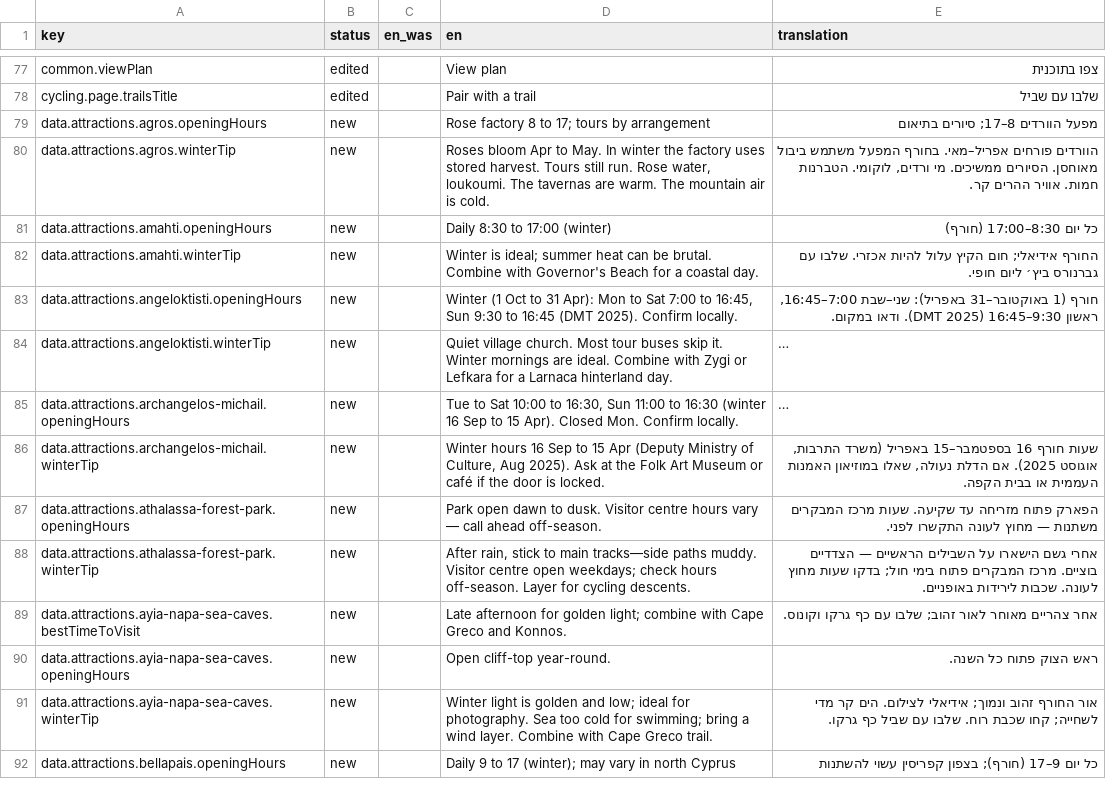
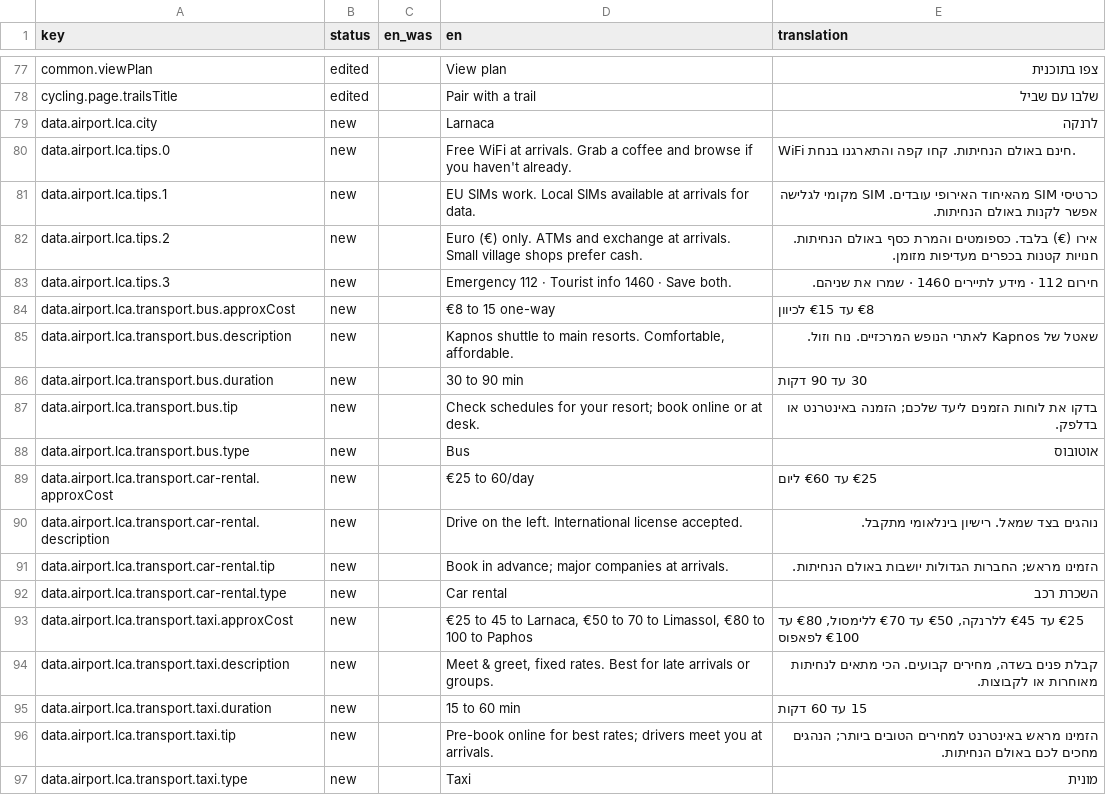
Before and after one commit to G9MaGiC/cyprus-winter, a CSV file: docs/i18n-review/he.csv, drawn as a sheet; only a part is shown, gaps mark what is left out; the shorter side is filled out with more unchanged rows; long unchanged cells end in …; the diff covers the shown part only; the diff names each change by its address in the sheet, - before the commit and + after, or states it on an @@ line.

```diff
--- a/docs/i18n-review/he.csv
+++ b/docs/i18n-review/he.csv
+row 79: data.airport.lca.city | new |  | Larnaca | לרנקה
+row 80: data.airport.lca.tips.0 | new |  | Free WiFi at arrivals. Grab a coffee and browse if you haven't already. | WiFi חינם באולם הנחיתות. קחו קפה והתארגנו בנחת.
+row 81: data.airport.lca.tips.1 | new |  | EU SIMs work. Local SIMs available at arrivals for data. | כרטיסי SIM מהאיחוד האירופי עובדים. SIM מקומי לגלישה אפשר לקנות באולם הנחיתות.
+row 82: data.airport.lca.tips.2 | new |  | Euro (€) only. ATMs and exchange at arrivals. Small village shops prefer cash. | אירו (€) בלבד. כספומטים והמרת כסף באולם הנחיתות. חנויות קטנות בכפרים מעדיפות מזומן.
+row 83: data.airport.lca.tips.3 | new |  | Emergency 112 · Tourist info 1460 · Save both. | חירום 112 · מידע לתיירים 1460 · שמרו את שניהם.
+row 84: data.airport.lca.transport.bus.approxCost | new |  | €8 to 15 one-way | €8 עד €15 לכיוון
+row 85: data.airport.lca.transport.bus.description | new |  | Kapnos shuttle to main resorts. Comfortable, affordable. | שאטל של Kapnos לאתרי הנופש המרכזיים. נוח וזול.
+row 86: data.airport.lca.transport.bus.duration | new |  | 30 to 90 min | 30 עד 90 דקות
+row 87: data.airport.lca.transport.bus.tip | new |  | Check schedules for your resort; book online or at desk. | בדקו את לוחות הזמנים ליעד שלכם; הזמנה באינטרנט או בדלפק.
+row 88: data.airport.lca.transport.bus.type | new |  | Bus | אוטובוס
+row 89: data.airport.lca.transport.car-rental.approxCost | new |  | €25 to 60/day | €25 עד €60 ליום
+row 90: data.airport.lca.transport.car-rental.description | new |  | Drive on the left. International license accepted. | נוהגים בצד שמאל. רישיון בינלאומי מתקבל.
+row 91: data.airport.lca.transport.car-rental.tip | new |  | Book in advance; major companies at arrivals. | הזמינו מראש; החברות הגדולות יושבות באולם הנחיתות.
+row 92: data.airport.lca.transport.car-rental.type | new |  | Car rental | השכרת רכב
+row 93: data.airport.lca.transport.taxi.approxCost | new |  | €25 to 45 to Larnaca, €50 to 70 to Limassol, €80 to 100 to Paphos | €25 עד €45 ללרנקה, €50 עד €70 ללימסול, €80 עד €100 לפאפוס
+row 94: data.airport.lca.transport.taxi.description | new |  | Meet & greet, fixed rates. Best for late arrivals or groups. | קבלת פנים בשדה, מחירים קבועים. הכי מתאים לנחיתות מאוחרות או לקבוצות.
+row 95: data.airport.lca.transport.taxi.duration | new |  | 15 to 60 min | 15 עד 60 דקות
+row 96: data.airport.lca.transport.taxi.tip | new |  | Pre-book online for best rates; drivers meet you at arrivals. | הזמינו מראש באינטרנט למחירים הטובים ביותר; הנהגים מחכים לכם באולם הנחיתות.
+row 97: data.airport.lca.transport.taxi.type | new |  | Taxi | מונית
```
Also changed, not shown: 18 added rows elsewhere in this file, docs/i18n-review/de.csv, docs/i18n-review/fr.csv, 18 other files.
